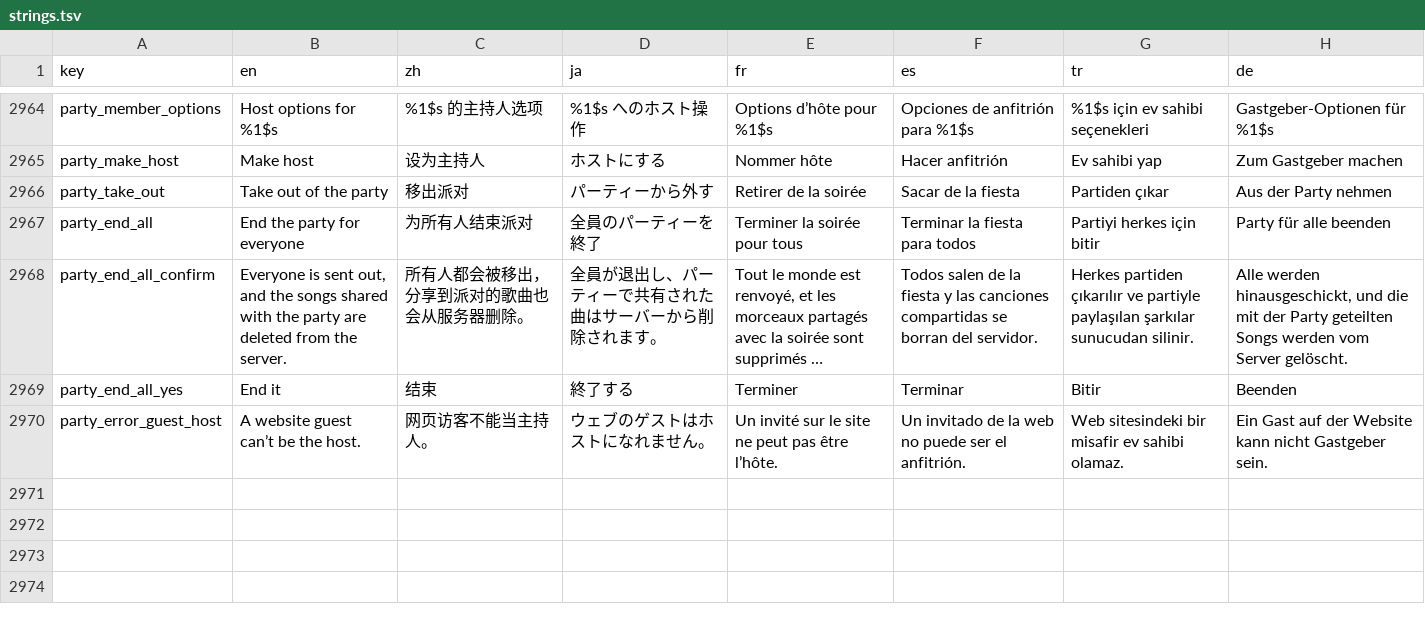
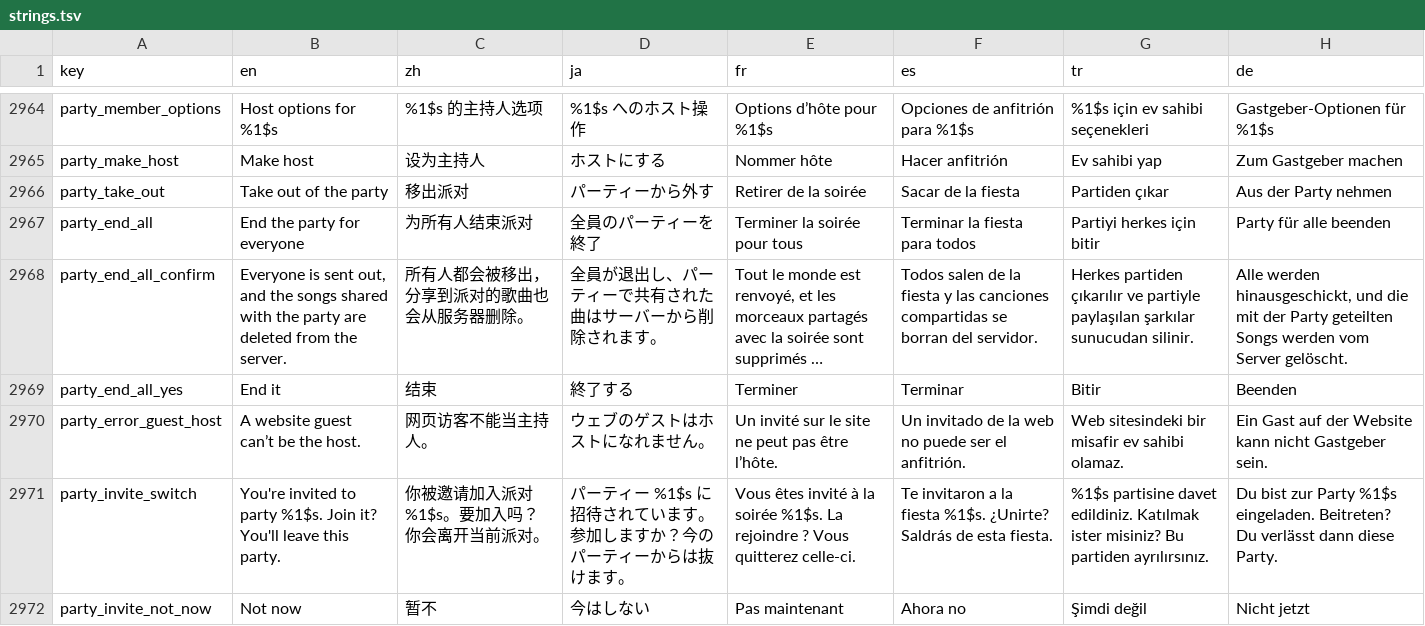
Before and after one commit to sokkaUmB/Tryptify, a TSV file: app/l10n/strings.tsv, drawn as a sheet; only a part is shown, gaps mark what is left out; long unchanged cells end in ….

Commit message:
Party: invite links open in the app
The manifest claims the built-in rooms server's party links
(https://<host>/<secret>/party/<code>), verified by the server's
/.well-known/assetlinks.json, so tapping an invite in a chat opens the
party screen instead of the website. The host comes from the same build
secret as the rooms server and only the host goes in; a build without one
claims a host that cannot exist.

Only the code is taken from a link (PartyInvites; the server's own
/api/party/... routes are never an invite), and it is joined on this
phone's own rooms server: at once when at no party, after asking in place
when at another, and signed out it waits in the Join field. Like a song
opened, a link is acted on once, not again after a rotation or from
Recents.

```diff
--- a/app/l10n/strings.tsv
+++ b/app/l10n/strings.tsv
@@ -2991 +2991,3 @@ party_end_all_yes	End it	结束	終了する	Terminer	Terminar	Bitir	Beenden
 party_error_guest_host	A website guest can’t be the host.	网页访客不能当主持人。	ウェブのゲストはホストになれません。	Un invité sur le site ne peut pas être l’hôte.	Un invitado de la web no puede ser el anfitrión.	Web sitesindeki bir misafir ev sahibi olamaz.	Ein Gast auf der Website kann nicht Gastgeber sein.
+party_invite_switch	You're invited to party %1$s. Join it? You'll leave this party.	你被邀请加入派对 %1$s。要加入吗？你会离开当前派对。	パーティー %1$s に招待されています。参加しますか？今のパーティーからは抜けます。	Vous êtes invité à la soirée %1$s. La rejoindre ? Vous quitterez celle-ci.	Te invitaron a la fiesta %1$s. ¿Unirte? Saldrás de esta fiesta.	%1$s partisine davet edildiniz. Katılmak ister misiniz? Bu partiden ayrılırsınız.	Du bist zur Party %1$s eingeladen. Beitreten? Du verlässt dann diese Party.
+party_invite_not_now	Not now	暂不	今はしない	Pas maintenant	Ahora no	Şimdi değil	Nicht jetzt
```
Also changed, not shown: 18 other files.
